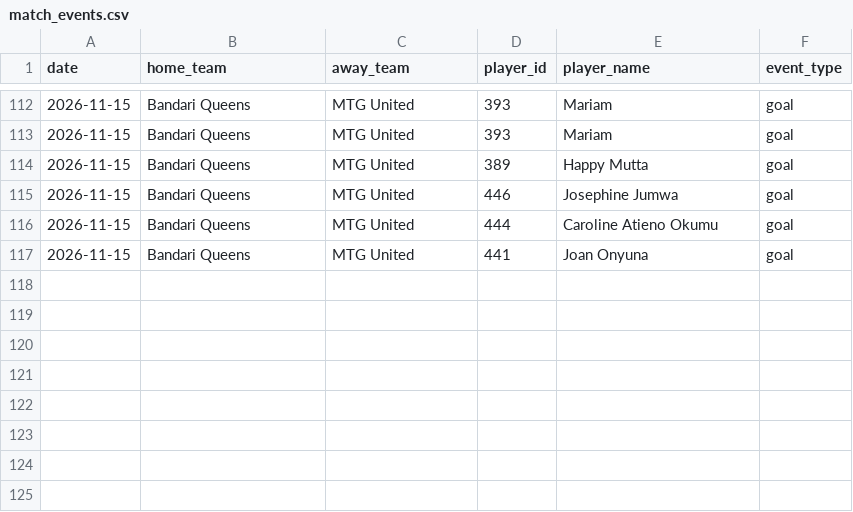
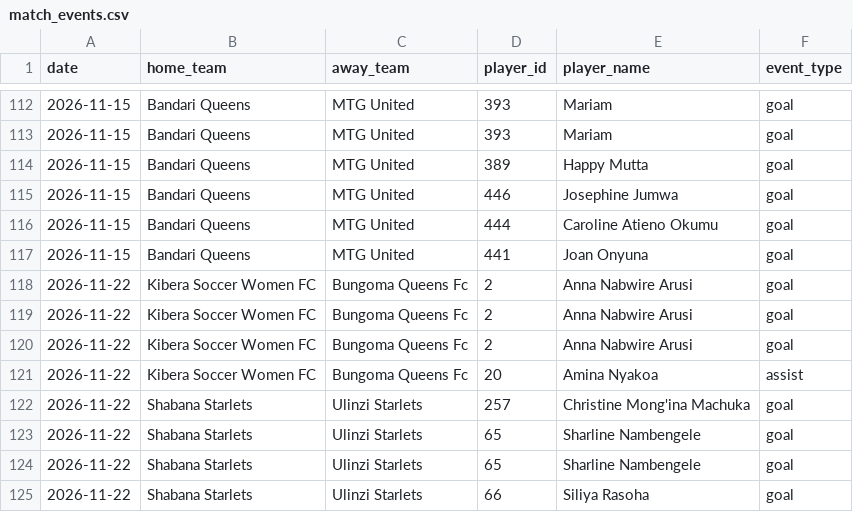
Before and after one commit to gameoncollective-create/gameon-fastapi, a CSV file: data/match_events.csv, drawn as a sheet; only a part is shown, gaps mark what is left out; the diff names each change by its address in the sheet, - before the commit and + after, or states it on an @@ line.

Commit message:
Add match events for November 22, 2026
Added new match events for Kibera Soccer Women FC and Shabana Starlets.

```diff
--- a/data/match_events.csv
+++ b/data/match_events.csv
+row 118: 2026-11-22 | Kibera Soccer Women FC | Bungoma Queens Fc | 2 | Anna Nabwire Arusi | goal
+row 119: 2026-11-22 | Kibera Soccer Women FC | Bungoma Queens Fc | 2 | Anna Nabwire Arusi | goal
+row 120: 2026-11-22 | Kibera Soccer Women FC | Bungoma Queens Fc | 2 | Anna Nabwire Arusi | goal
+row 121: 2026-11-22 | Kibera Soccer Women FC | Bungoma Queens Fc | 20 | Amina Nyakoa | assist
+row 122: 2026-11-22 | Shabana Starlets | Ulinzi Starlets | 257 | Christine Mong'ina Machuka | goal
+row 123: 2026-11-22 | Shabana Starlets | Ulinzi Starlets | 65 | Sharline Nambengele | goal
+row 124: 2026-11-22 | Shabana Starlets | Ulinzi Starlets | 65 | Sharline Nambengele | goal
+row 125: 2026-11-22 | Shabana Starlets | Ulinzi Starlets | 66 | Siliya Rasoha | goal
```
